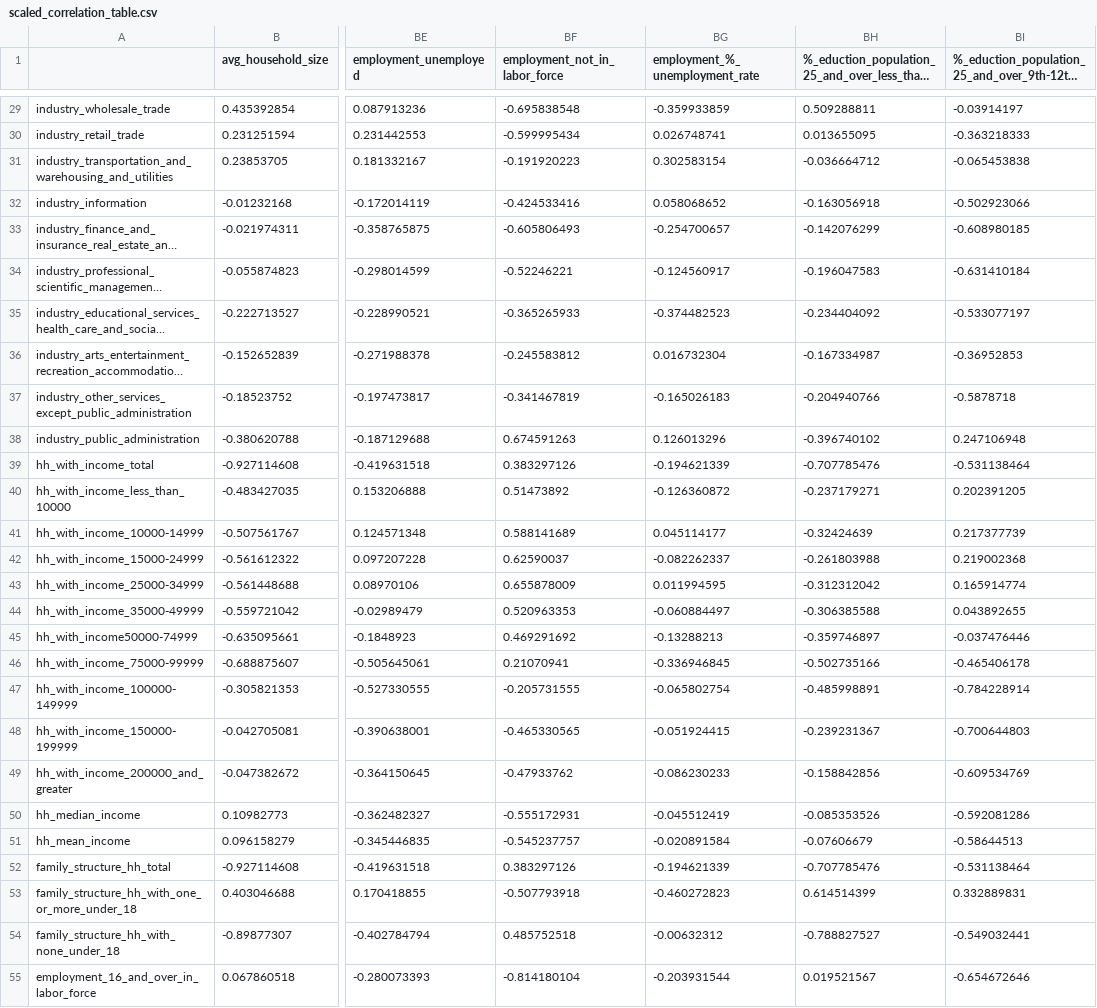
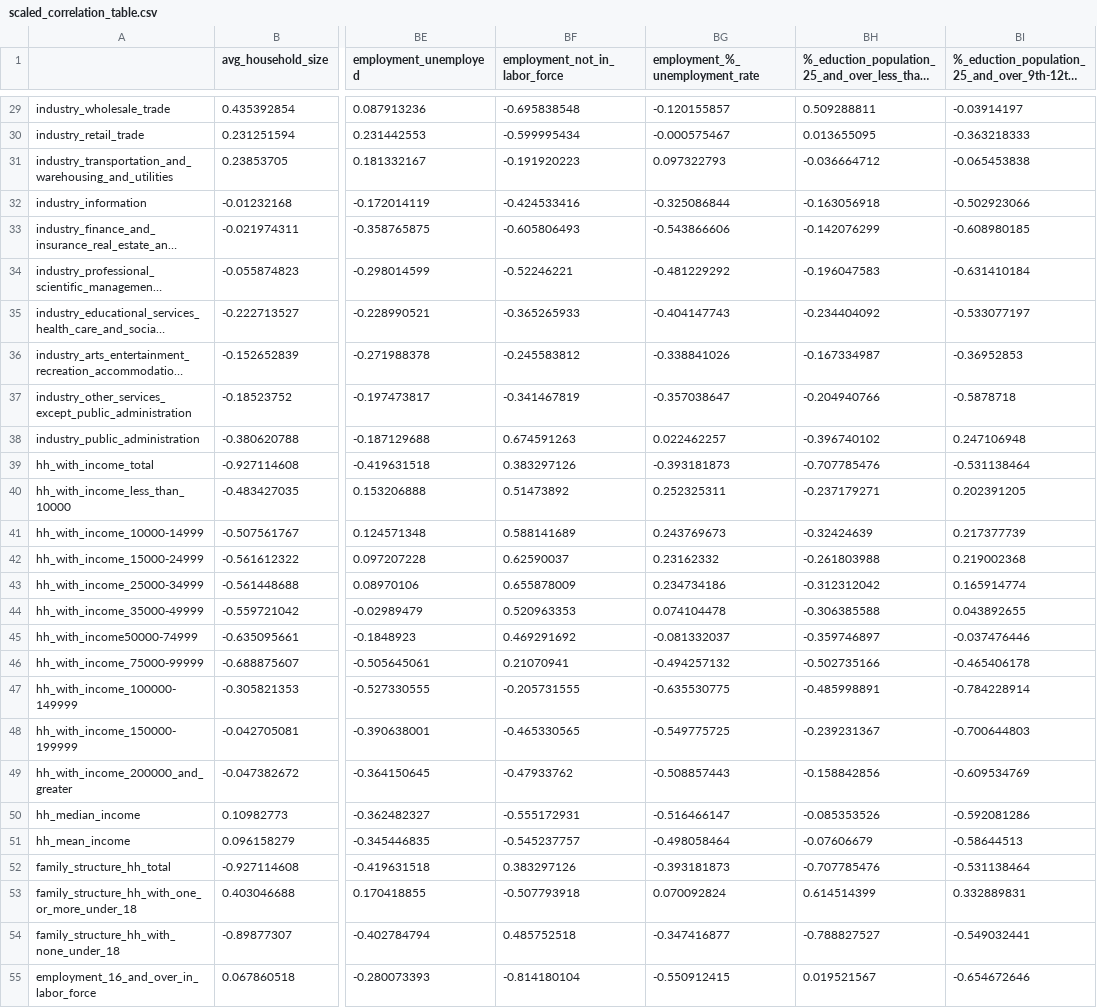
Before and after one commit to sloth143chunk/Internet_Access_Analysis, a CSV file: resources/regression_ml_model/scaled_correlation_table.csv, drawn as a sheet; only a part is shown, gaps mark what is left out; long unchanged cells end in …; the diff covers the shown part only; the diff names each change by its address in the sheet, - before the commit and + after, or states it on an @@ line.

```diff
--- a/resources/regression_ml_model/scaled_correlation_table.csv
+++ b/resources/regression_ml_model/scaled_correlation_table.csv
-BG29 (employment_%_unemployment_rate): -0.359933859
+BG29 (employment_%_unemployment_rate): -0.120155857
-BG30 (employment_%_unemployment_rate): 0.026748741
+BG30 (employment_%_unemployment_rate): -0.000575467
-BG31 (employment_%_unemployment_rate): 0.302583154
+BG31 (employment_%_unemployment_rate): 0.097322793
-BG32 (employment_%_unemployment_rate): 0.058068652
+BG32 (employment_%_unemployment_rate): -0.325086844
-BG33 (employment_%_unemployment_rate): -0.254700657
+BG33 (employment_%_unemployment_rate): -0.543866606
-BG34 (employment_%_unemployment_rate): -0.124560917
+BG34 (employment_%_unemployment_rate): -0.481229292
-BG35 (employment_%_unemployment_rate): -0.374482523
+BG35 (employment_%_unemployment_rate): -0.404147743
-BG36 (employment_%_unemployment_rate): 0.016732304
+BG36 (employment_%_unemployment_rate): -0.338841026
-BG37 (employment_%_unemployment_rate): -0.165026183
+BG37 (employment_%_unemployment_rate): -0.357038647
-BG38 (employment_%_unemployment_rate): 0.126013296
+BG38 (employment_%_unemployment_rate): 0.022462257
-BG39 (employment_%_unemployment_rate): -0.194621339
+BG39 (employment_%_unemployment_rate): -0.393181873
-BG40 (employment_%_unemployment_rate): -0.126360872
+BG40 (employment_%_unemployment_rate): 0.252325311
-BG41 (employment_%_unemployment_rate): 0.045114177
+BG41 (employment_%_unemployment_rate): 0.243769673
-BG42 (employment_%_unemployment_rate): -0.082262337
+BG42 (employment_%_unemployment_rate): 0.23162332
-BG43 (employment_%_unemployment_rate): 0.011994595
+BG43 (employment_%_unemployment_rate): 0.234734186
-BG44 (employment_%_unemployment_rate): -0.060884497
+BG44 (employment_%_unemployment_rate): 0.074104478
-BG45 (employment_%_unemployment_rate): -0.13288213
+BG45 (employment_%_unemployment_rate): -0.081332037
-BG46 (employment_%_unemployment_rate): -0.336946845
+BG46 (employment_%_unemployment_rate): -0.494257132
-BG47 (employment_%_unemployment_rate): -0.065802754
+BG47 (employment_%_unemployment_rate): -0.635530775
-BG48 (employment_%_unemployment_rate): -0.051924415
+BG48 (employment_%_unemployment_rate): -0.549775725
-BG49 (employment_%_unemployment_rate): -0.086230233
+BG49 (employment_%_unemployment_rate): -0.508857443
-BG50 (employment_%_unemployment_rate): -0.045512419
+BG50 (employment_%_unemployment_rate): -0.516466147
-BG51 (employment_%_unemployment_rate): -0.020891584
+BG51 (employment_%_unemployment_rate): -0.498058464
-BG52 (employment_%_unemployment_rate): -0.194621339
+BG52 (employment_%_unemployment_rate): -0.393181873
-BG53 (employment_%_unemployment_rate): -0.460272823
+BG53 (employment_%_unemployment_rate): 0.070092824
-BG54 (employment_%_unemployment_rate): -0.00632312
+BG54 (employment_%_unemployment_rate): -0.347416877
-BG55 (employment_%_unemployment_rate): -0.203931544
+BG55 (employment_%_unemployment_rate): -0.550912415
```
Also changed, not shown: 4 removed rows and 151 edited cells elsewhere in this file, resources/regression_ml_model/scaled_merged_internet_access.csv.
